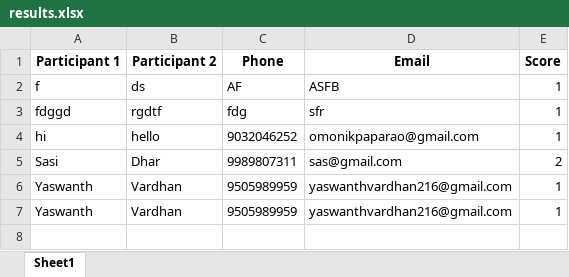
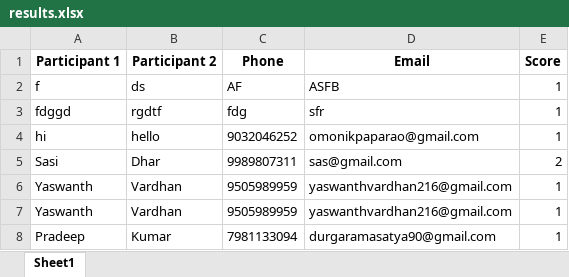
Before and after one commit to vinay223344/sai, an Excel workbook: results.xlsx, sheet Sheet1, drawn as a sheet; values as stored, in another font and other column widths than the file's, no borders; the diff names each change by its address in the sheet, - before the commit and + after, or states it on an @@ line.

Commit message:
Append new quiz score

```diff
--- a/results.xlsx (sheet Sheet1)
+++ b/results.xlsx (sheet Sheet1)
+row 8: Pradeep | Kumar | 7981133094 | durgaramasatya90@gmail.com | 1
```
